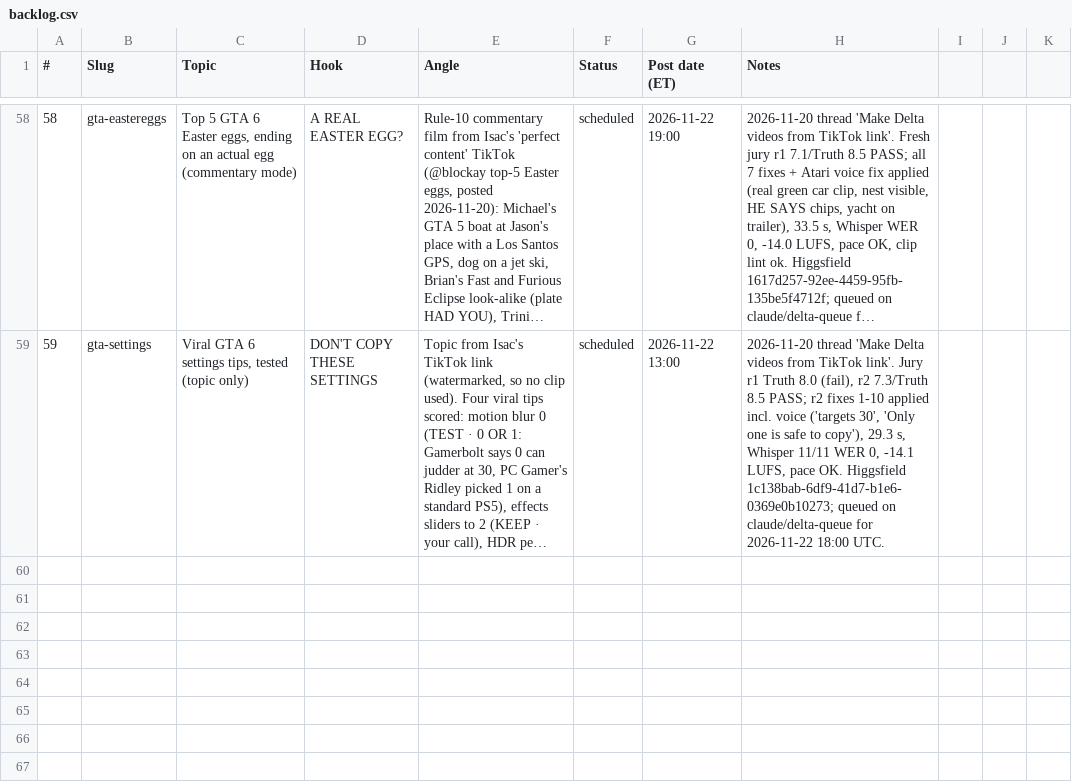
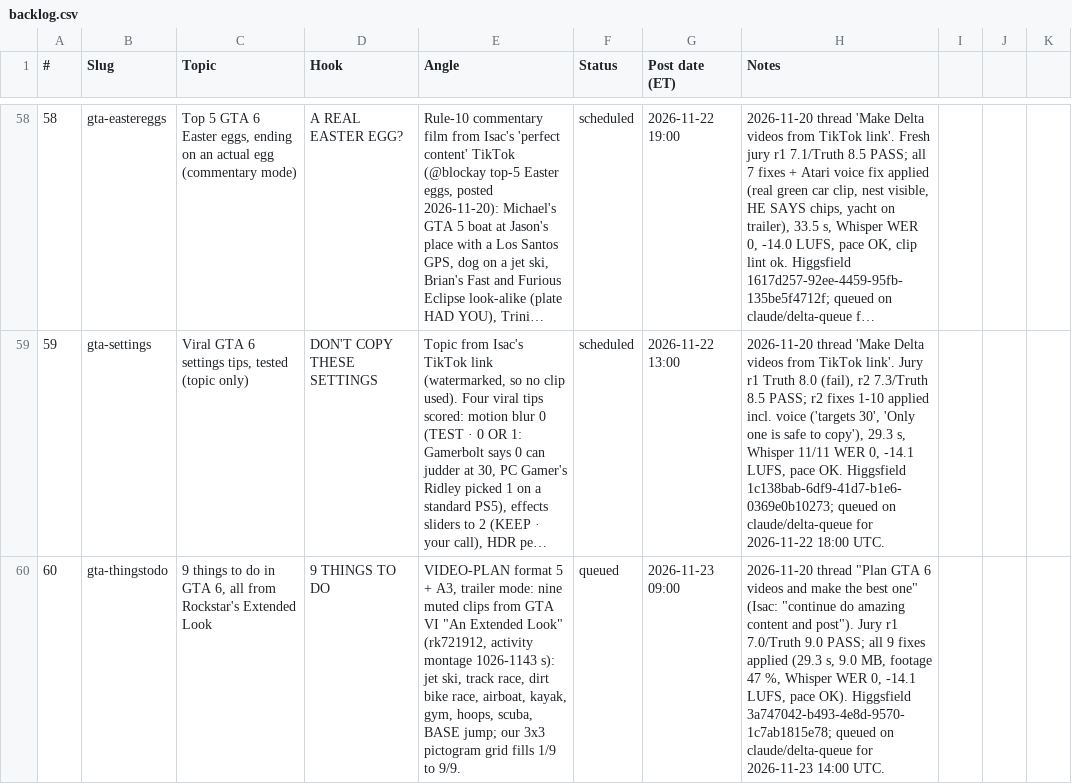
Before and after one commit to Wrexist/molindesign, a CSV file: delta/backlog.csv, drawn as a sheet; only a part is shown, gaps mark what is left out; long unchanged cells end in …; the diff names each change by its address in the sheet, - before the commit and + after, or states it on an @@ line.

```diff
--- a/delta/backlog.csv
+++ b/delta/backlog.csv
+row 60: 60 | gta-thingstodo | 9 things to do in GTA 6, all from Rockstar's Extended Look | 9 THINGS TO DO | VIDEO-PLAN format 5 + A3, trailer mode: nine muted clips from GTA VI "An Extended Look" (rk721912, activity montage 1026-1143 s): jet ski, track race, dirt bike race, airboat, kayak, gym, hoops, scuba, BASE jump; our 3x3 pictogram grid fills 1/9 to 9/9. | queued | 2026-11-23 09:00 | 2026-11-20 thread "Plan GTA 6 videos and make the best one" (Isac: "continue do amazing content and post"). Jury r1 7.0/Truth 9.0 PASS; all 9 fixes applied (29.3 s, 9.0 MB, footage 47 %, Whisper WER 0, -14.1 LUFS, pace OK). Higgsfield 3a747042-b493-4e8d-9570-1c7ab1815e78; queued on claude/delta-queue for 2026-11-23 14:00 UTC.
```
Also changed, not shown: 1 other file.
